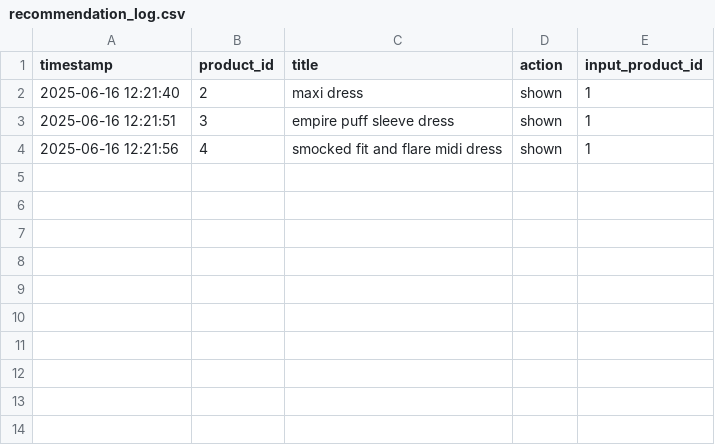
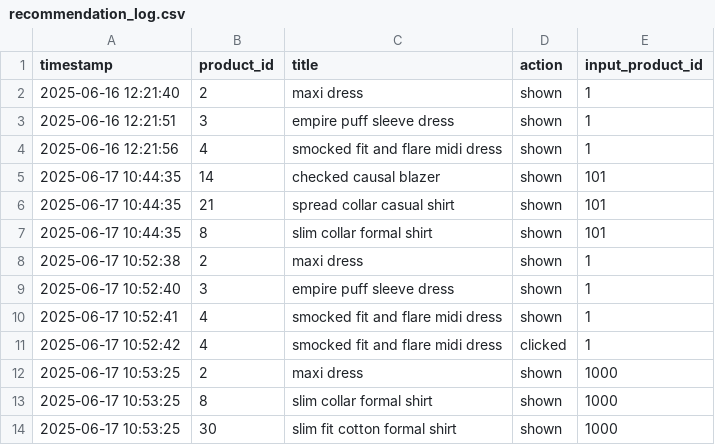
Before and after one commit to San-infinityai/InfinityStyleVerse, a CSV file: data/logs/recommendation_log.csv, drawn as a sheet.

```diff
--- a/data/logs/recommendation_log.csv
+++ b/data/logs/recommendation_log.csv
@@ -4 +4,11 @@ timestamp,product_id,title,action,input_product_id
 2025-06-16 12:21:56,4,smocked fit and flare midi dress,shown,1
+2025-06-17 10:44:35,14,checked causal blazer,shown,101
+2025-06-17 10:44:35,21,spread collar casual shirt,shown,101
+2025-06-17 10:44:35,8,slim collar formal shirt,shown,101
+2025-06-17 10:52:38,2,maxi dress,shown,1
+2025-06-17 10:52:40,3,empire puff sleeve dress,shown,1
+2025-06-17 10:52:41,4,smocked fit and flare midi dress,shown,1
+2025-06-17 10:52:42,4,smocked fit and flare midi dress,clicked,1
+2025-06-17 10:53:25,2,maxi dress,shown,1000
+2025-06-17 10:53:25,8,slim collar formal shirt,shown,1000
+2025-06-17 10:53:25,30,slim fit cotton formal shirt,shown,1000
```
Also changed, not shown: 1 other file.
